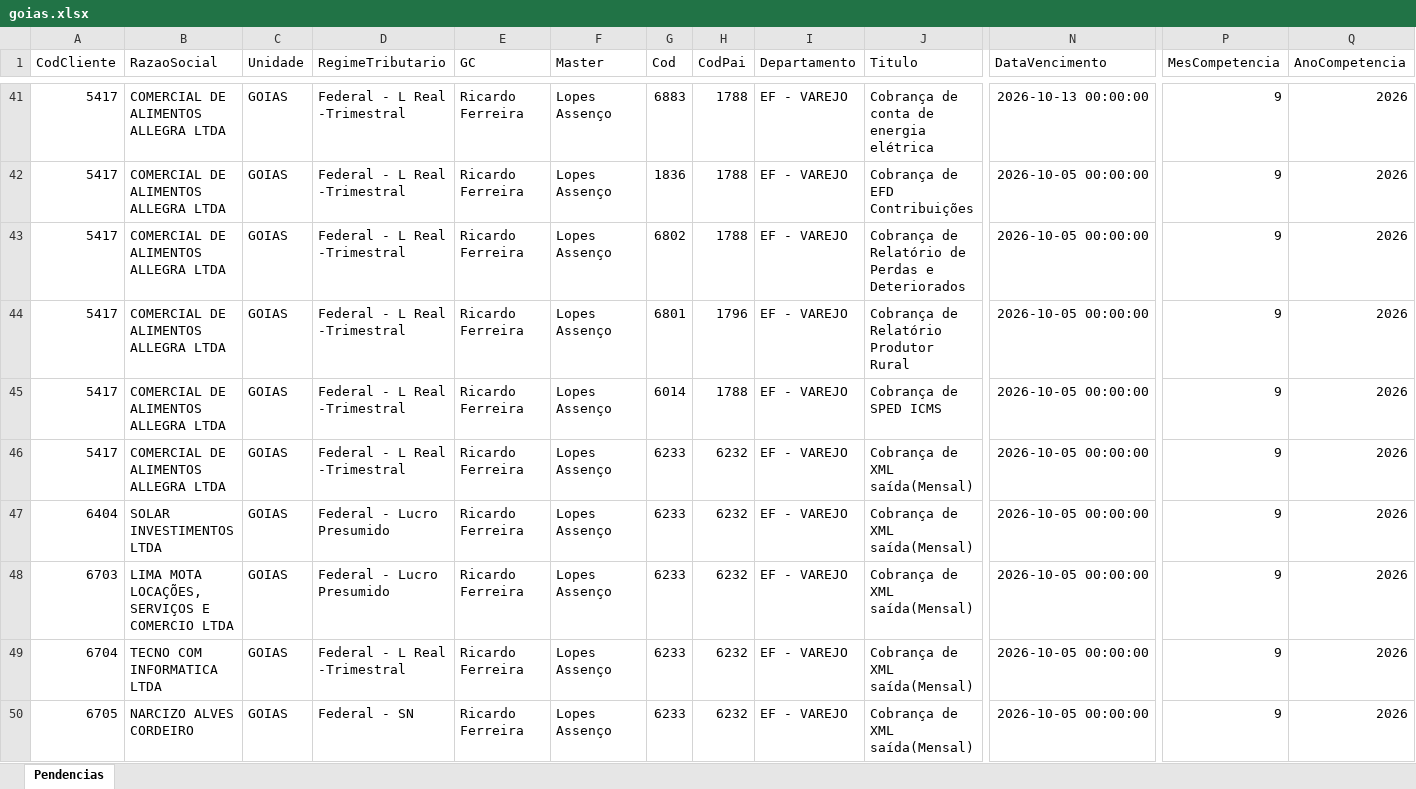
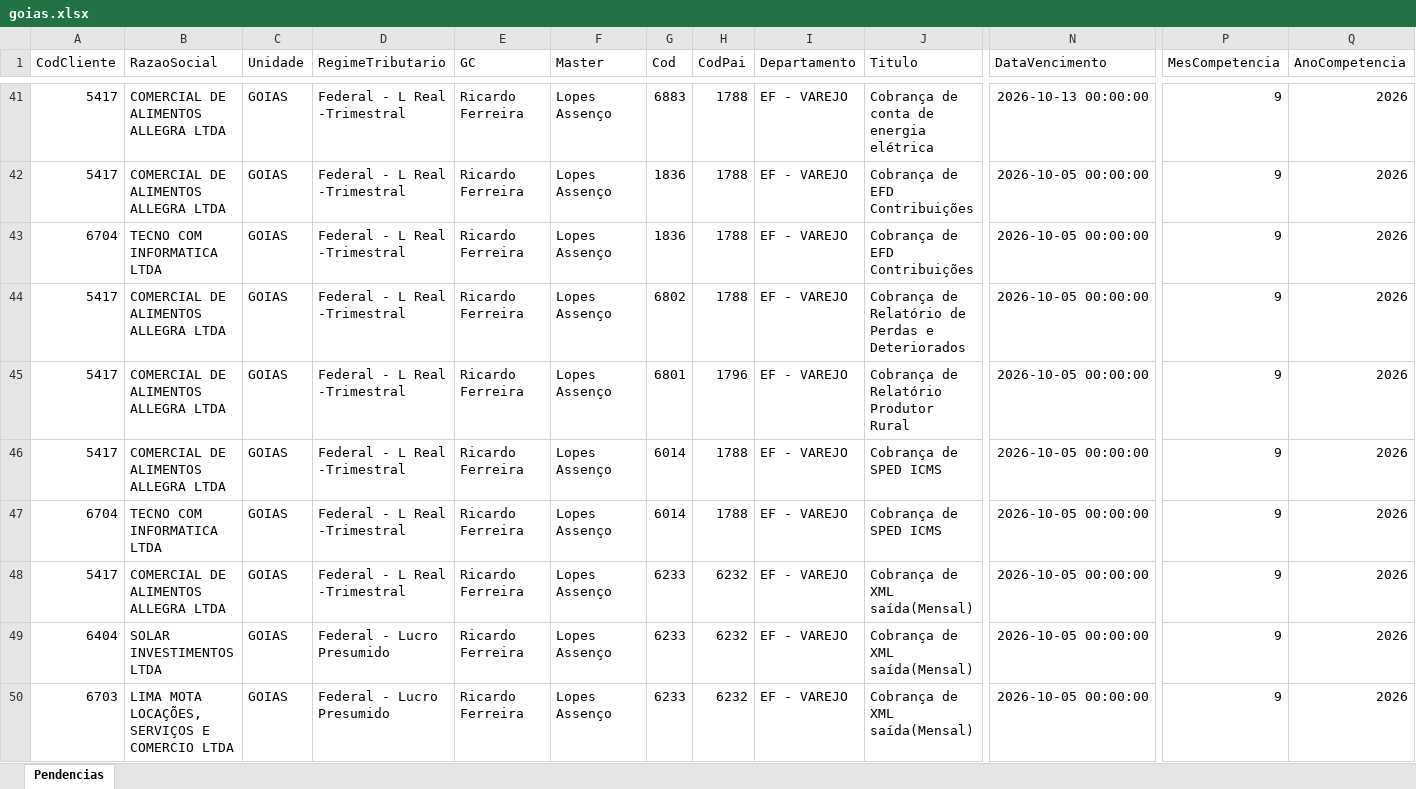
Before and after one commit to Controladoria-MG/Tarefas-baixadas, an Excel workbook: data/base/goias.xlsx, sheet Pendencias, drawn as a sheet; only a part is shown, gaps mark what is left out; the shorter side is filled out with more unchanged rows; values as stored, in another font and other column widths than the file's, no borders; rows hold the shown columns only; the diff names each change by its address in the sheet, - before the commit and + after, or states it on an @@ line.

```diff
--- a/data/base/goias.xlsx (sheet Pendencias)
+++ b/data/base/goias.xlsx (sheet Pendencias)
+row 43: 6704 | TECNO COM INFORMATICA LTDA | GOIAS | Federal - L Real -Trimestral | Ricardo Ferreira | Lopes Assenço | 1836 | 1788 | EF - VAREJO | Cobrança de EFD Contribuições | 2026-10-05 00:00:00 | 9 | 2026
+row 47: 6704 | TECNO COM INFORMATICA LTDA | GOIAS | Federal - L Real -Trimestral | Ricardo Ferreira | Lopes Assenço | 6014 | 1788 | EF - VAREJO | Cobrança de SPED ICMS | 2026-10-05 00:00:00 | 9 | 2026
```
Also changed, not shown: data/base/rio_de_janeiro.xlsx, data/base/santos.xlsx, 2 other files.
